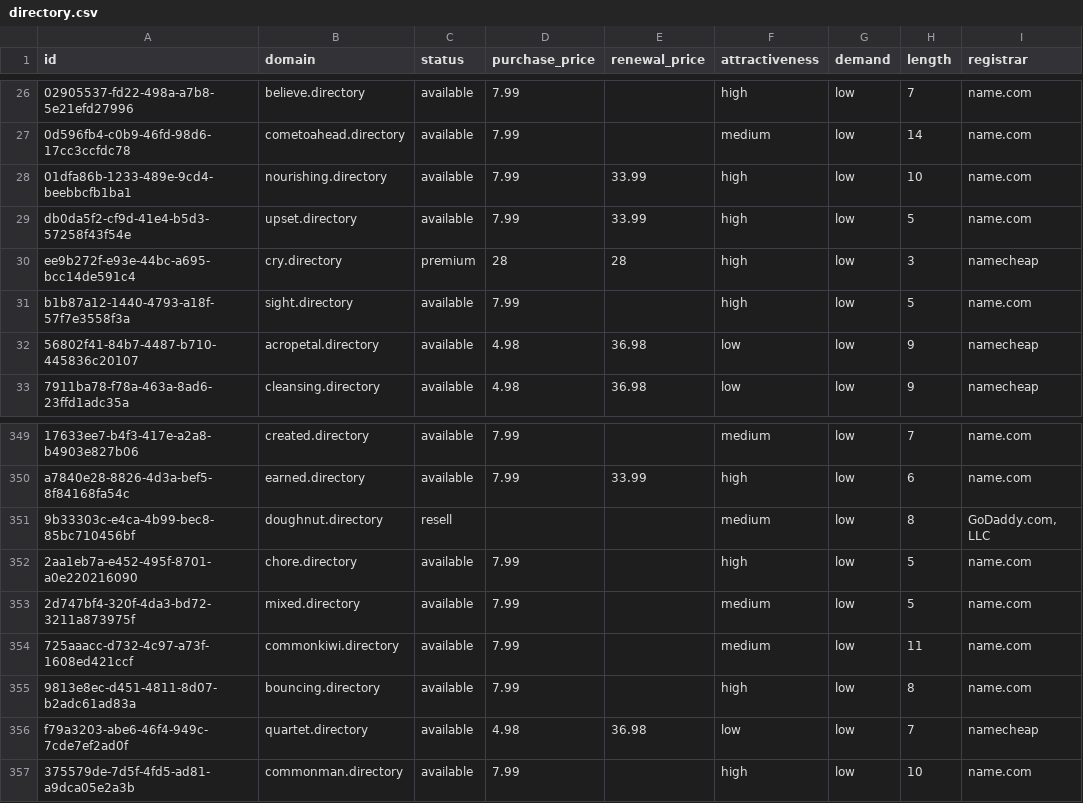
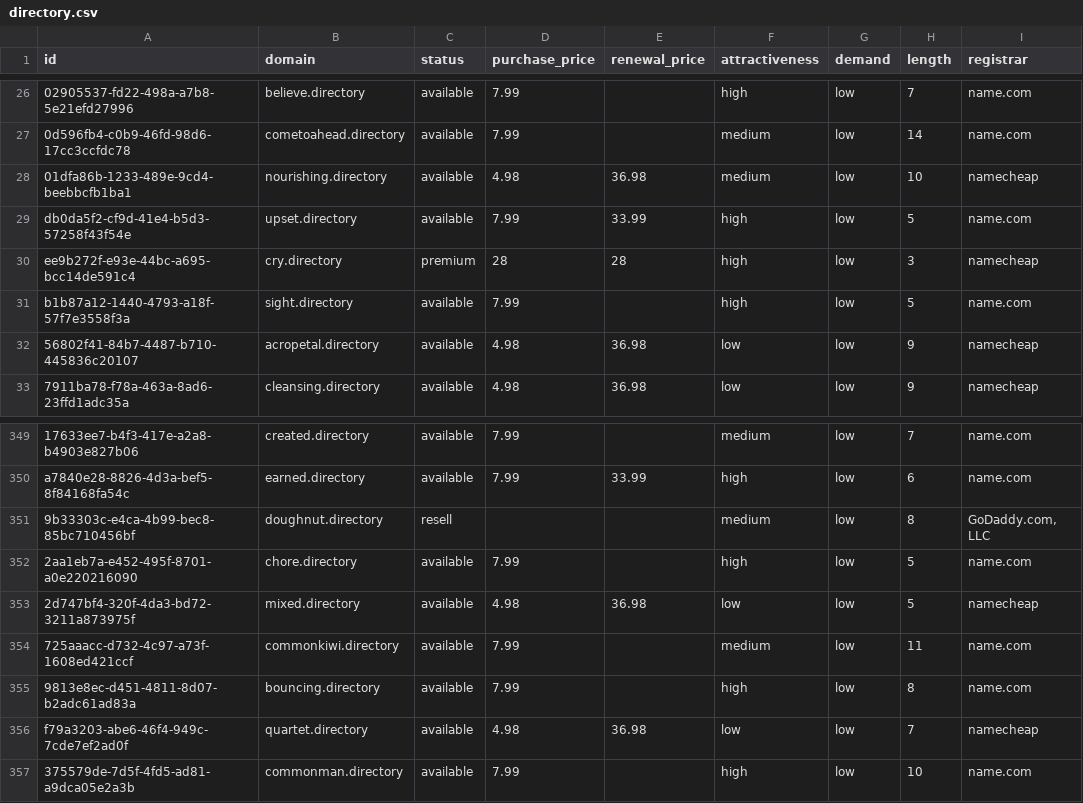
Before and after one commit to UniqueDomains/directory-oneword-domains, a CSV file: directory.csv, drawn as a sheet; only a part is shown, gaps mark what is left out; the diff names each change by its address in the sheet, - before the commit and + after, or states it on an @@ line.

Commit message:
Domains update

```diff
--- a/directory.csv
+++ b/directory.csv
-D28 (purchase_price): 7.99
+D28 (purchase_price): 4.98
-E28 (renewal_price): 33.99
+E28 (renewal_price): 36.98
-F28 (attractiveness): high
+F28 (attractiveness): medium
-I28 (registrar): name.com
+I28 (registrar): namecheap
-D353 (purchase_price): 7.99
+D353 (purchase_price): 4.98
-E353 (renewal_price): (empty)
+E353 (renewal_price): 36.98
-F353 (attractiveness): medium
+F353 (attractiveness): low
-I353 (registrar): name.com
+I353 (registrar): namecheap
```
Also changed, not shown: 4 other files.
